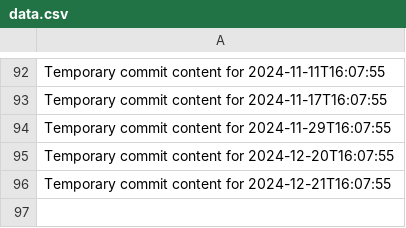
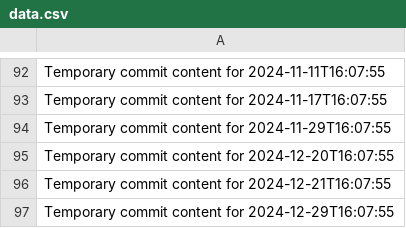
Before and after one commit to Andreiij/beta-718-q, a CSV file: data.csv, drawn as a sheet; only a part is shown, gaps mark what is left out.

```diff
--- a/data.csv
+++ b/data.csv
@@ -96 +96,2 @@ Temporary commit content for 2024-12-20T16:07:55
 Temporary commit content for 2024-12-21T16:07:55
+Temporary commit content for 2024-12-29T16:07:55
```
